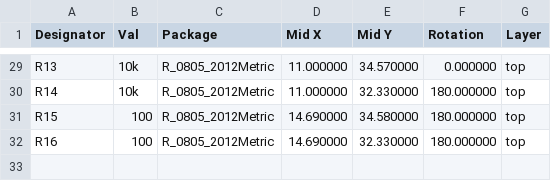
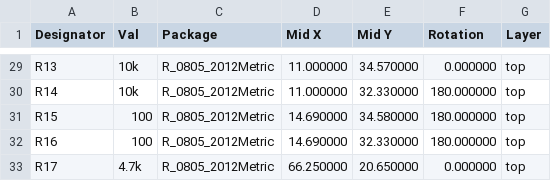
Before and after one commit to dragonlost/NAFABox-hardware, a CSV file: PCB/relais_hat/fab/POS_relais_hat_JLCPCB.csv, drawn as a sheet; only a part is shown, gaps mark what is left out; the diff names each change by its address in the sheet, - before the commit and + after, or states it on an @@ line.

```diff
--- a/PCB/relais_hat/fab/POS_relais_hat_JLCPCB.csv
+++ b/PCB/relais_hat/fab/POS_relais_hat_JLCPCB.csv
+row 33: R17 | 4.7k | R_0805_2012Metric | 66.250000 | 20.650000 | 0.000000 | top
```
Also changed, not shown: PCB/relais_hat/fab/BOM_relais_hat_JLCPCB.csv, 21 other files.
